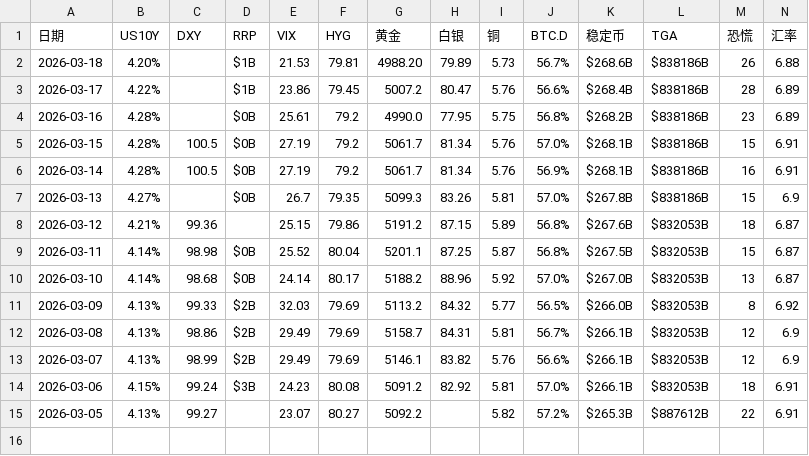
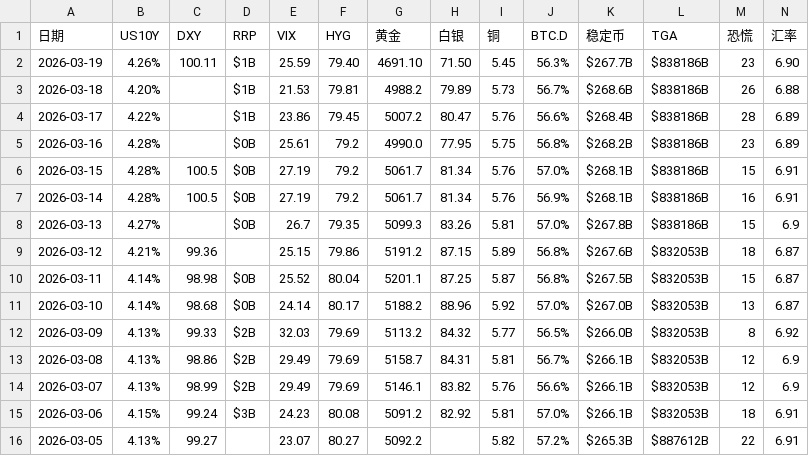
Before and after one commit to bobo8866/project-x-9527-v2, a CSV file: history.csv, drawn as a sheet.

```diff
--- a/history.csv
+++ b/history.csv
@@ -1,3 +1,4 @@
 日期,US10Y,DXY,RRP,VIX,HYG,黄金,白银,铜,BTC.D,稳定币,TGA,恐慌,汇率
-2026-03-18,4.20%,,$1B,21.53,79.81,4988.20,79.89,5.73,56.7%,$268.6B,$838186B,26,6.88
+2026-03-19,4.26%,100.11,$1B,25.59,79.40,4691.10,71.50,5.45,56.3%,$267.7B,$838186B,23,6.90
+2026-03-18,4.20%,,$1B,21.53,79.81,4988.2,79.89,5.73,56.7%,$268.6B,$838186B,26,6.88
 2026-03-17,4.22%,,$1B,23.86,79.45,5007.2,80.47,5.76,56.6%,$268.4B,$838186B,28,6.89
```
Also changed, not shown: 1 other file.
